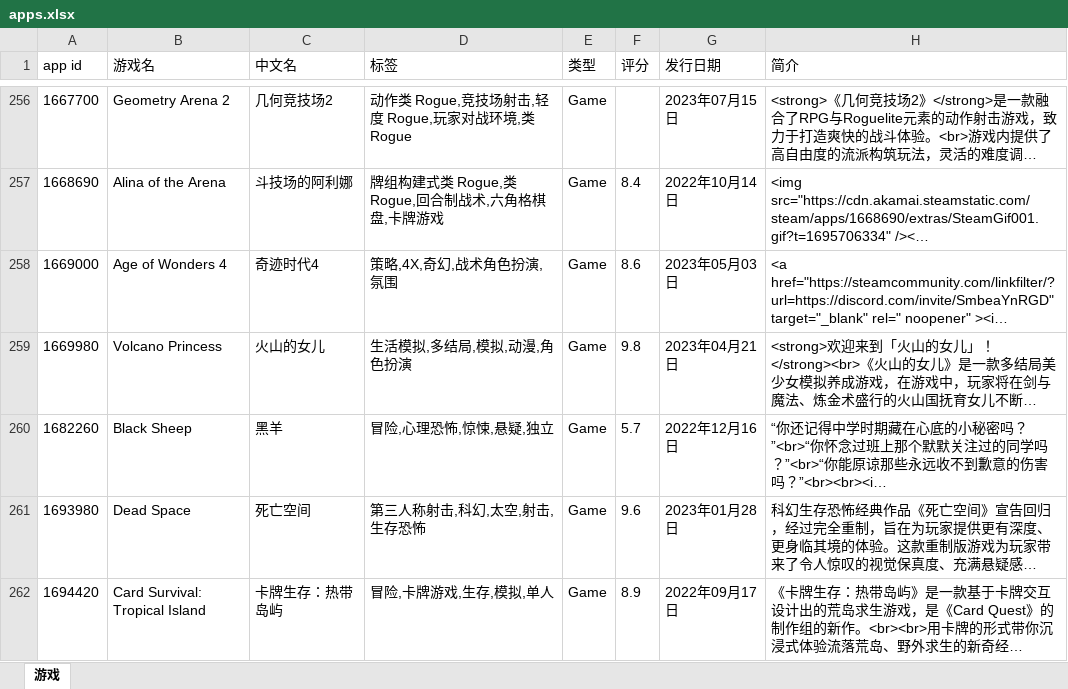
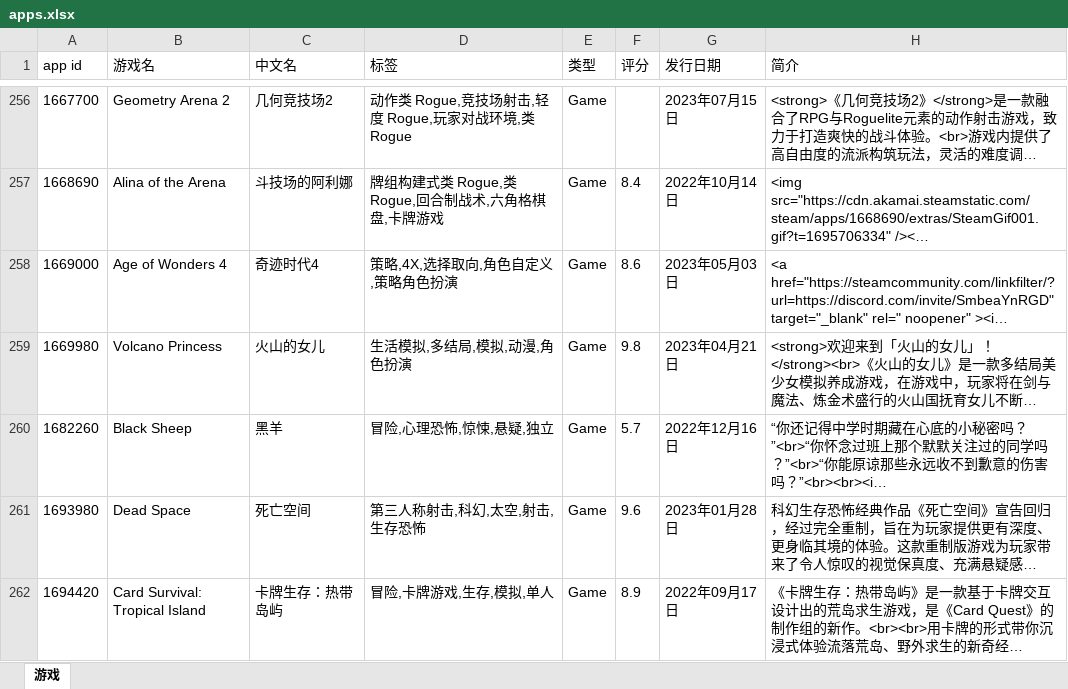
Before and after one commit to lls7890/Repository, an Excel workbook: apps.xlsx, sheet 游戏, drawn as a sheet; only a part is shown, gaps mark what is left out; long unchanged cells end in …; values as stored, in another font and other column widths than the file's, no borders; the diff covers the shown part only; the diff names each change by its address in the sheet, - before the commit and + after, or states it on an @@ line.

```diff
--- a/apps.xlsx (sheet 游戏)
+++ b/apps.xlsx (sheet 游戏)
-D258 (标签): 策略,4X,奇幻,战术角色扮演,氛围
+D258 (标签): 策略,4X,选择取向,角色自定义,策略角色扮演
```
Also changed, not shown: 8 edited cells elsewhere in this sheet.
